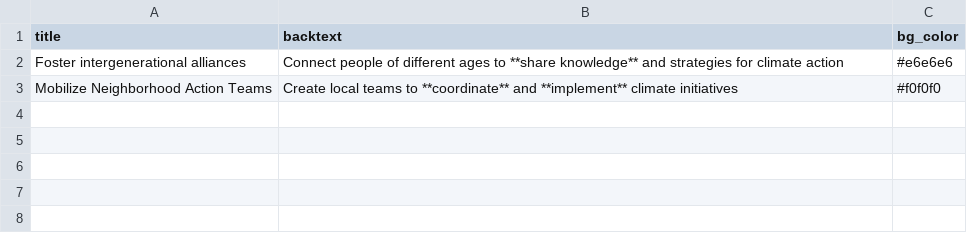
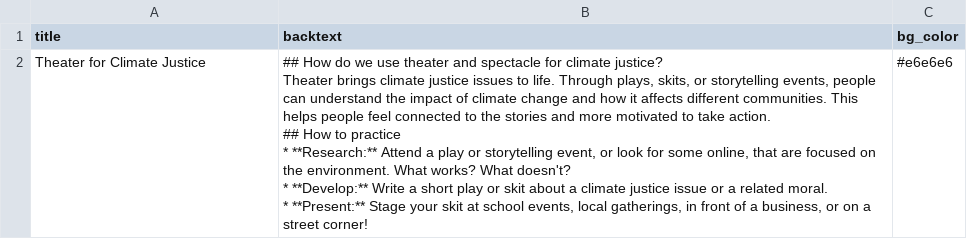
Before and after one commit to bennidhamma/caf-card-gen, a CSV file: src/cards.csv, drawn as a sheet.

```diff
--- a/src/cards.csv
+++ b/src/cards.csv
@@ -1,3 +1,9 @@
 title,backtext,bg_color
-Foster intergenerational alliances,Connect people of different ages to **share knowledge** and strategies for climate action,#e6e6e6
-Mobilize Neighborhood Action Teams,Create local teams to **coordinate** and **implement** climate initiatives,#f0f0f0
+Theater for Climate Justice,"## How do we use theater and spectacle for climate justice?
+
+Theater brings climate justice issues to life. Through plays, skits, or storytelling events, people can understand the impact of climate change and how it affects different communities. This helps people feel connected to the stories and more motivated to take action.
+
+## How to practice
+* **Research:** Attend a play or storytelling event, or look for some online, that are focused on the environment. What works? What doesn't?
+* **Develop:** Write a short play or skit about a climate justice issue or a related moral.
+* **Present:** Stage your skit at school events, local gatherings, in front of a business, or on a street corner!",#e6e6e6
```
Also changed, not shown: 2 other files.
